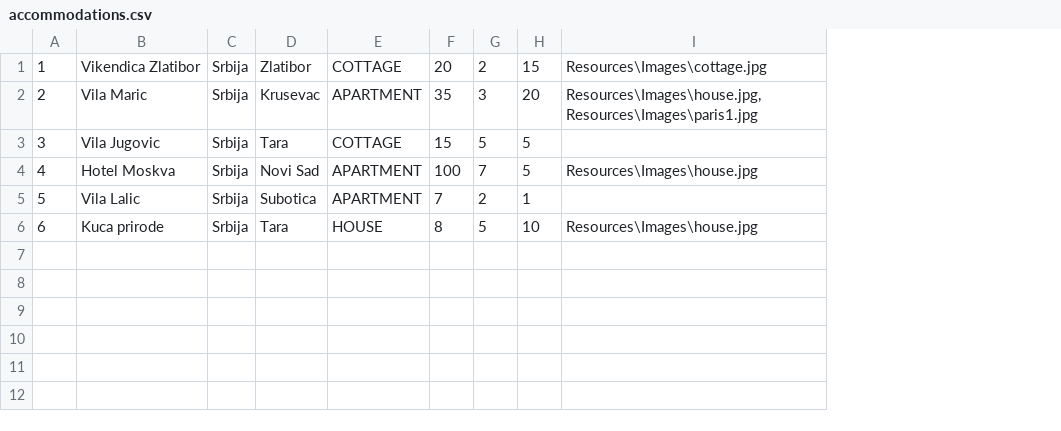
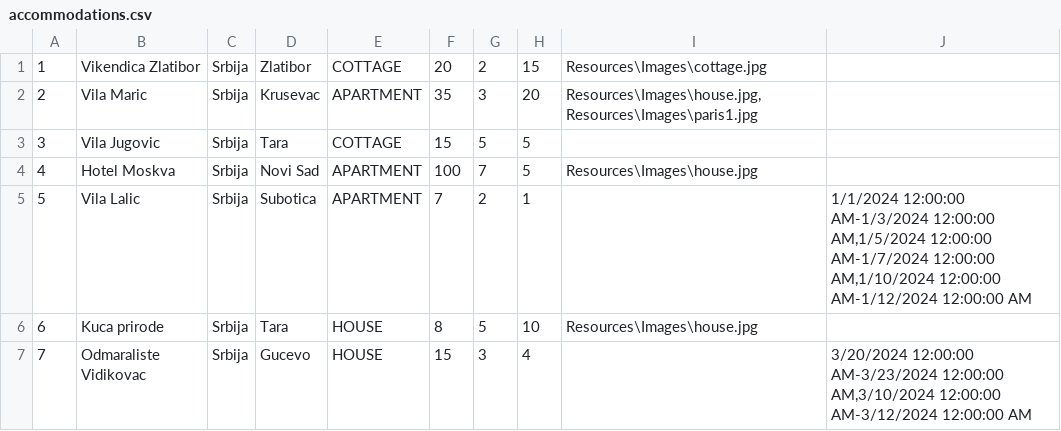
Before and after one commit to katarinap02/booking-application, a CSV file: Resources/Data/accommodations.csv, drawn as a sheet; the diff names each change by its address in the sheet, - before the commit and + after, or states it on an @@ line.

```diff
--- a/Resources/Data/accommodations.csv
+++ b/Resources/Data/accommodations.csv
+column J, row 5: 1/1/2024 12:00:00 AM-1/3/2024 12:00:00 AM,1/5/2024 12:00:00 AM-1/7/2024 12:00:00 AM,1/10/2024 12:00:00 AM-1/12/2024 12:00:00 AM
+row 7: 7 | Odmaraliste Vidikovac | Srbija | Gucevo | HOUSE | 15 | 3 | 4 |  | 3/20/2024 12:00:00 AM-3/23/2024 12:00:00 AM,3/10/2024 12:00:00 AM-3/12/2024 12:00:00 AM
```
Also changed, not shown: Resources/Data/accommodation_reservations.csv, 2 other files.
